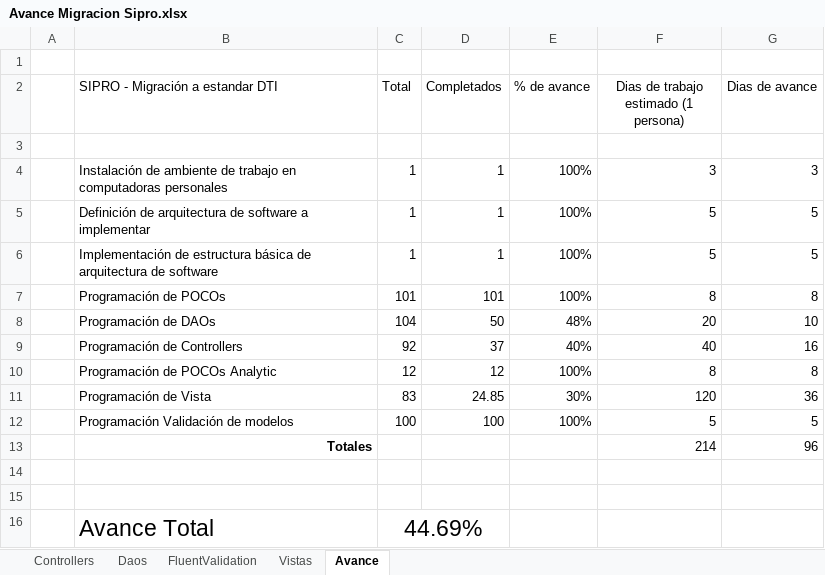
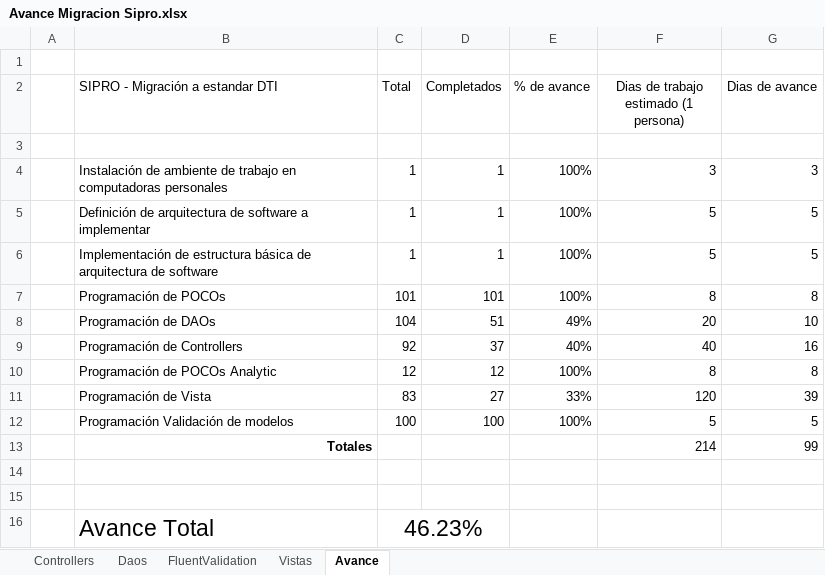
Before and after one commit to ppenan/SiproDesaCSharp, an Excel workbook: Avances/Avance Migracion Sipro.xlsx, sheet Avance, drawn as a sheet; values as stored, in another font and other column widths than the file's, no borders; the diff names each change by its address in the sheet, - before the commit and + after, or states it on an @@ line.

```diff
--- a/Avances/Avance Migracion Sipro.xlsx (sheet Avance)
+++ b/Avances/Avance Migracion Sipro.xlsx (sheet Avance)
-D8 (Completados): 50
+D8 (Completados): 51
-E8 (% de avance): 48%
+E8 (% de avance): 49%
-D11 (Completados): 24.85
+D11 (Completados): 27
-E11 (% de avance): 30%
+E11 (% de avance): 33%
-G11 (Dias de avance): 36
+G11 (Dias de avance): 39
-G13 (Dias de avance): 96
+G13 (Dias de avance): 99
-C16 (Total): 44.69%
+C16 (Total): 46.23%
```
Also changed, not shown: sheet Vistas, sheet Daos, 3 other files.
